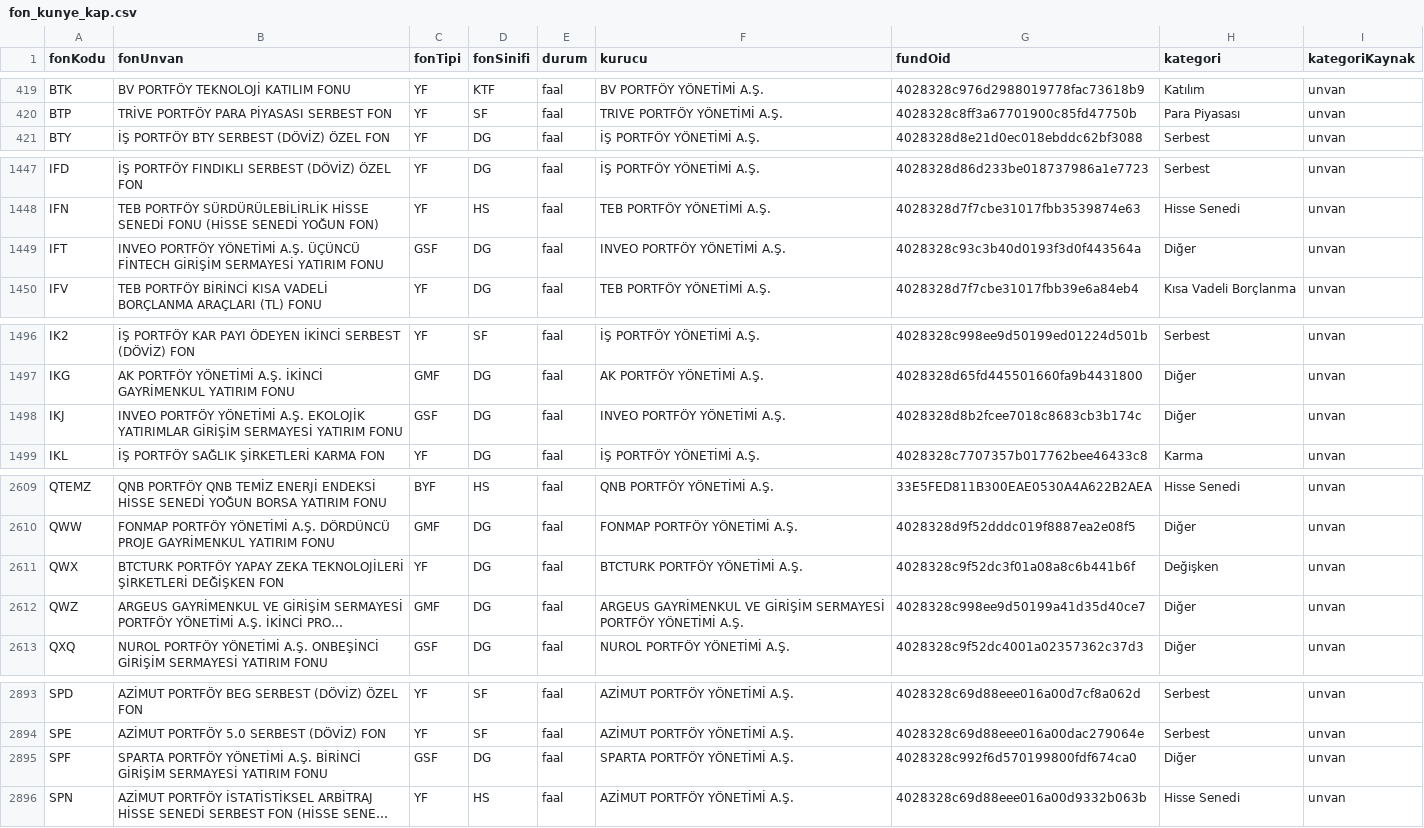
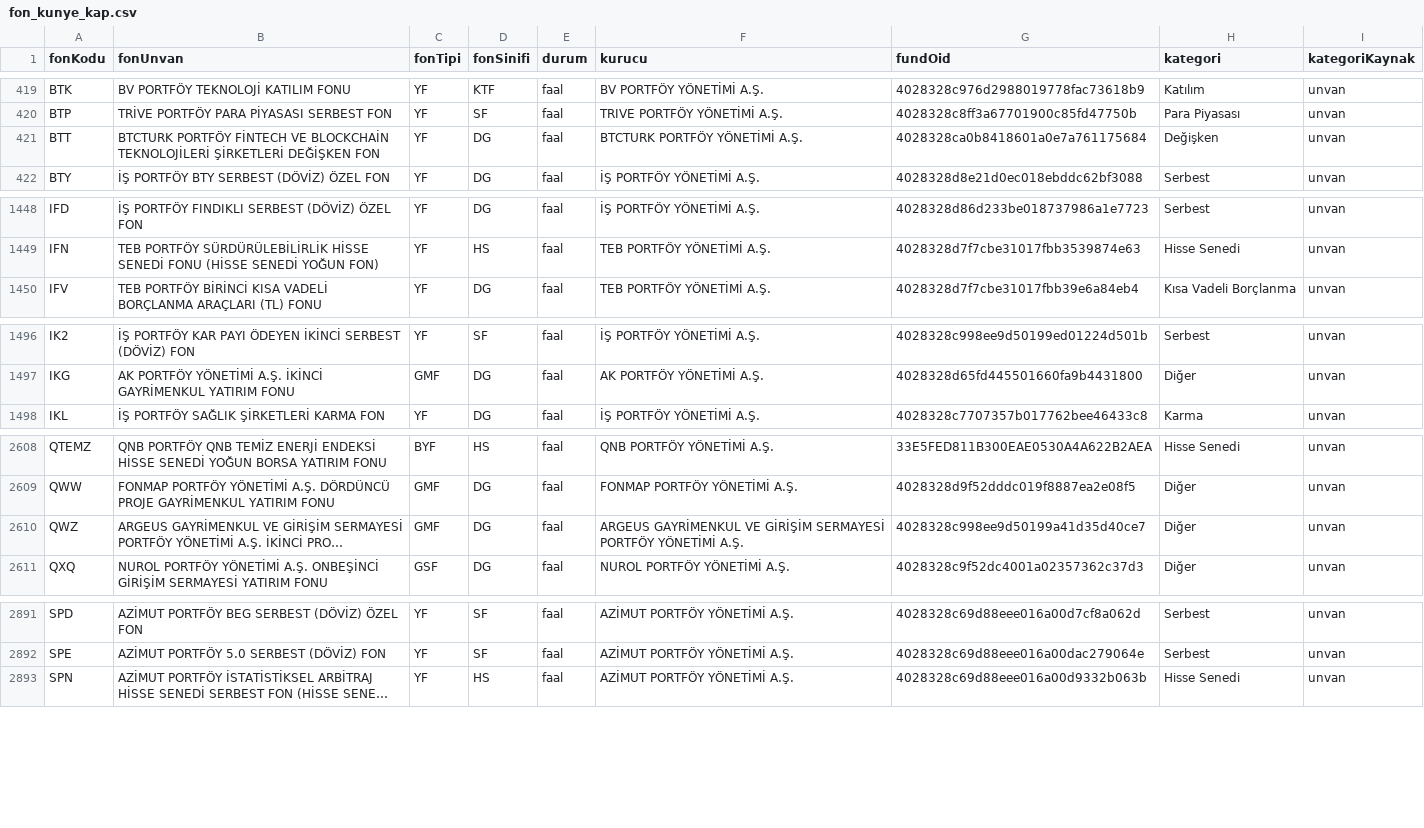
Before and after one commit to sercannnnn/fon-analiz-veri, a CSV file: veri/fon_kunye_kap.csv, drawn as a sheet; only a part is shown, gaps mark what is left out; long unchanged cells end in …; removed rows and columns are numbered as before the commit, all else as after; the diff covers the shown part only; the diff names each change by its address in the sheet, - before the commit and + after, or states it on an @@ line.

```diff
--- a/veri/fon_kunye_kap.csv
+++ b/veri/fon_kunye_kap.csv
+row 421: BTT | BTCTURK PORTFÖY FİNTECH VE BLOCKCHAİN TEKNOLOJİLERİ ŞİRKETLERİ DEĞİŞKEN FON | YF | DG | faal | BTCTURK PORTFÖY YÖNETİMİ A.Ş. | 4028328ca0b8418601a0e7a761175684 | Değişken | unvan
-row 1449: IFT | INVEO PORTFÖY YÖNETİMİ A.Ş. ÜÇÜNCÜ FİNTECH GİRİŞİM SERMAYESİ YATIRIM FONU | GSF | DG | faal | INVEO PORTFÖY YÖNETİMİ A.Ş. | 4028328c93c3b40d0193f3d0f443564a | Diğer | unvan
-row 1498: IKJ | INVEO PORTFÖY YÖNETİMİ A.Ş. EKOLOJİK YATIRIMLAR GİRİŞİM SERMAYESİ YATIRIM FONU | GSF | DG | faal | INVEO PORTFÖY YÖNETİMİ A.Ş. | 4028328d8b2fcee7018c8683cb3b174c | Diğer | unvan
-row 2611: QWX | BTCTURK PORTFÖY YAPAY ZEKA TEKNOLOJİLERİ ŞİRKETLERİ DEĞİŞKEN FON | YF | DG | faal | BTCTURK PORTFÖY YÖNETİMİ A.Ş. | 4028328c9f52dc3f01a08a8c6b441b6f | Değişken | unvan
-row 2895: SPF | SPARTA PORTFÖY YÖNETİMİ A.Ş. BİRİNCİ GİRİŞİM SERMAYESİ YATIRIM FONU | GSF | DG | faal | SPARTA PORTFÖY YÖNETİMİ A.Ş. | 4028328c992f6d570199800fdf674ca0 | Diğer | unvan
```
Also changed, not shown: 4 added rows and 1 removed row elsewhere in this file, 3 other files.
